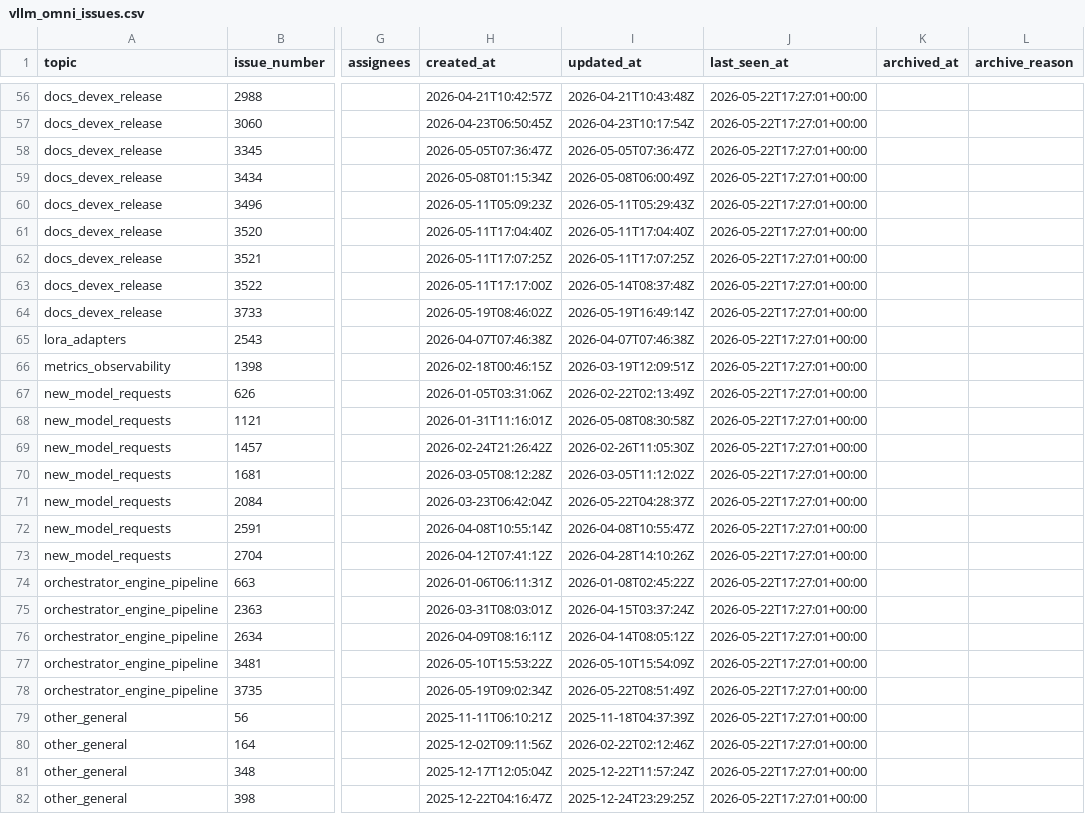
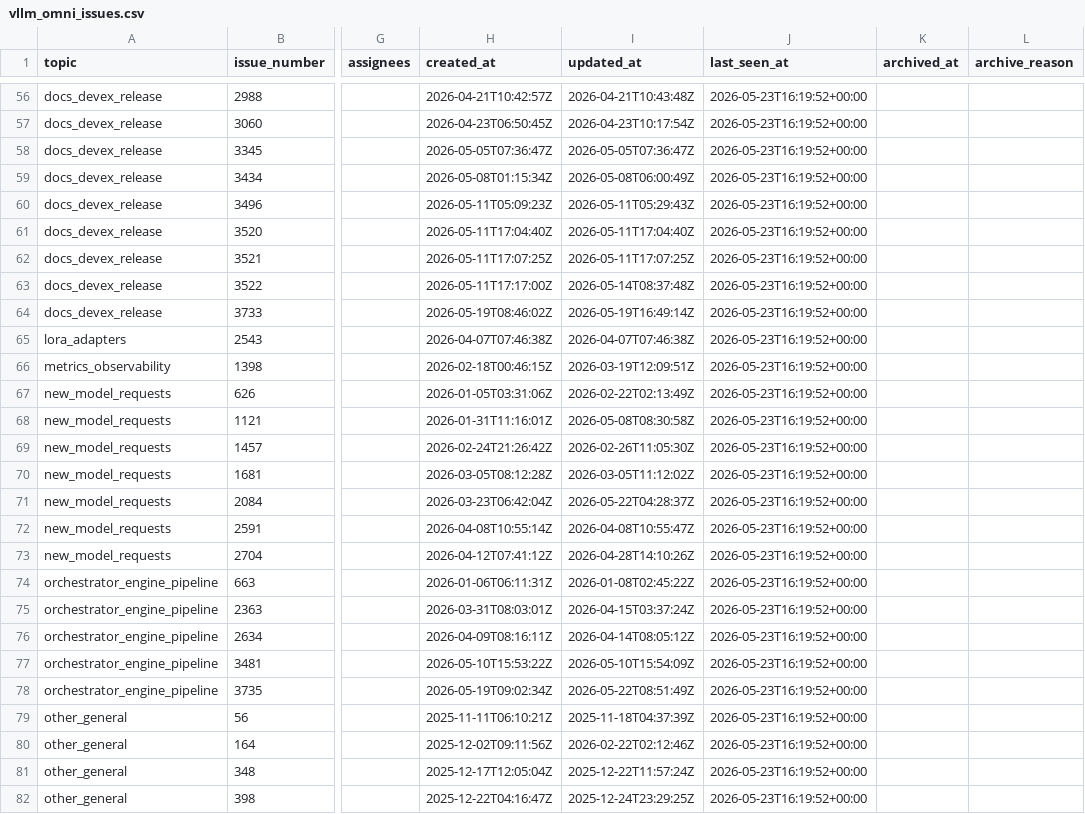
Before and after one commit to sniper35/vllm-issue-tracker, a CSV file: vllm_omni_issues.csv, drawn as a sheet; only a part is shown, gaps mark what is left out; the diff covers the shown part only; the diff names each change by its address in the sheet, - before the commit and + after, or states it on an @@ line.

```diff
--- a/vllm_omni_issues.csv
+++ b/vllm_omni_issues.csv
-J56:J82 (last_seen_at): 2026-05-22T17:27:01+00:00
+J56:J82 (last_seen_at): 2026-05-23T16:19:52+00:00
```
Also changed, not shown: 114 edited cells elsewhere in this file, vllm_issues.csv, 4 other files.
